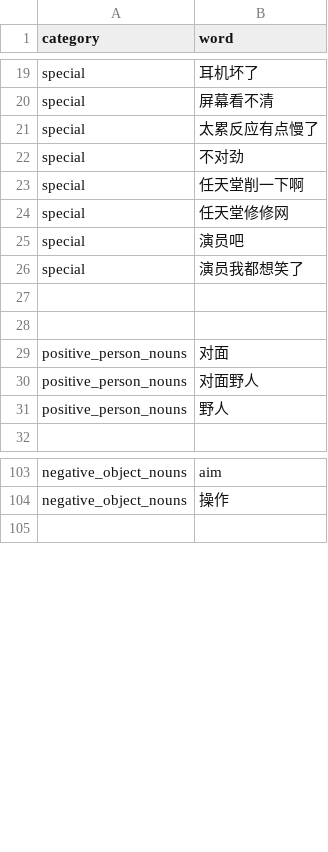
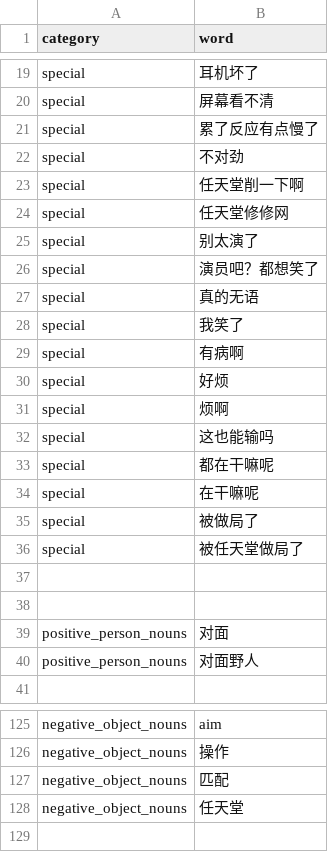
Before and after one commit to arainwong/excuse-generator, a CSV file: config/excuse_dictionary.csv, drawn as a sheet; only a part is shown, gaps mark what is left out; the diff covers the shown part only.

Commit message:
added words, updated web implementation information

```diff
--- a/config/excuse_dictionary.csv
+++ b/config/excuse_dictionary.csv
@@ -20,3 +20,3 @@ special, 耳机坏了
 special, 屏幕看不清
-special, 太累反应有点慢了
+special, 累了反应有点慢了
 special, 不对劲
@@ -24,4 +24,14 @@ special, 任天堂削一下啊
 special, 任天堂修修网
-special, 演员吧
-special, 演员我都想笑了
+special, 别太演了
+special, 演员吧？都想笑了
+special, 真的无语
+special, 我笑了
+special, 有病啊
+special, 好烦
+special, 烦啊
+special, 这也能输吗
+special, 都在干嘛呢
+special, 在干嘛呢
+special, 被做局了
+special, 被任天堂做局了
 
@@ -30,3 +40,2 @@ positive_person_nouns, 对面
 positive_person_nouns, 对面野人
-positive_person_nouns, 野人
 
@@ -104,2 +126,4 @@ negative_object_nouns, aim
 negative_object_nouns, 操作
+negative_object_nouns, 匹配
+negative_object_nouns, 任天堂
 
```
Also changed, not shown: 16 added rows, 1 removed row and 6 edited cells elsewhere in this file, 2 other files.
